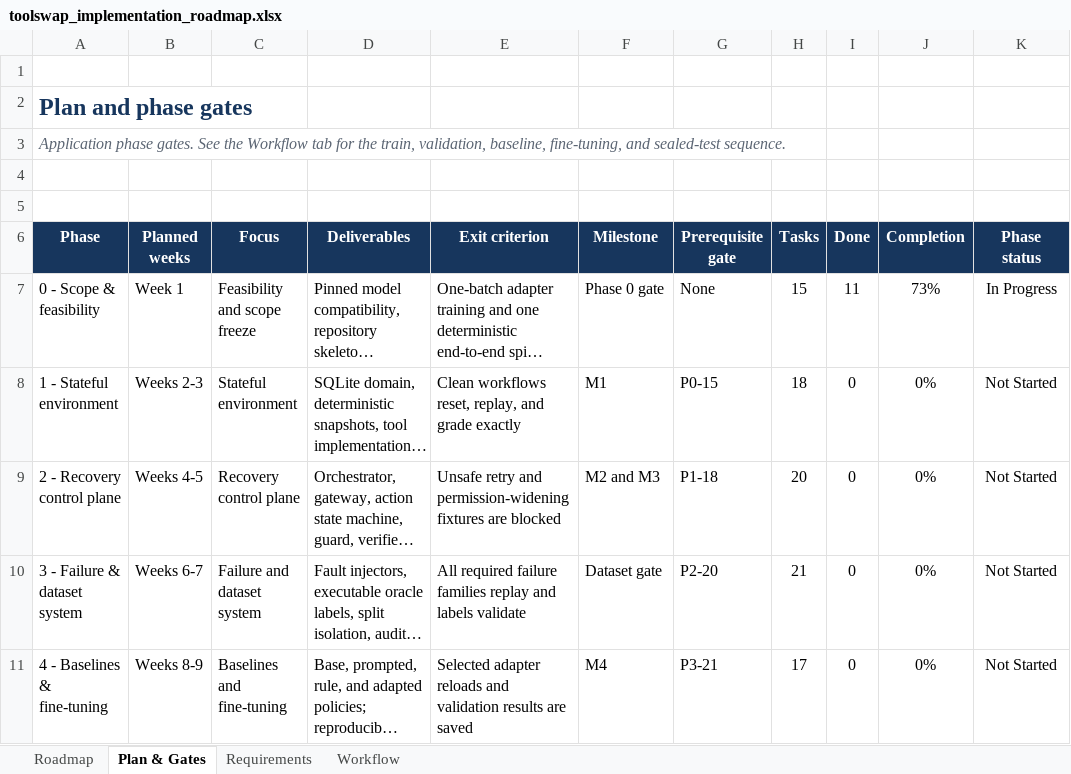
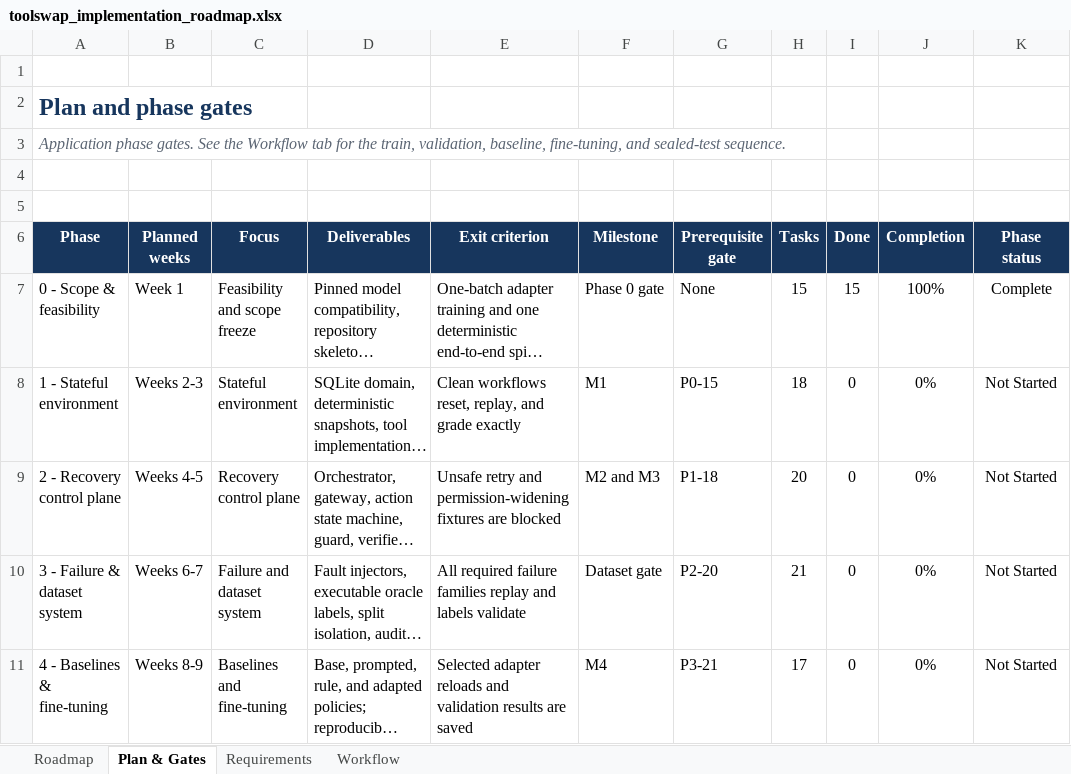
Before and after one commit to abdulsamad183/toolswap, an Excel workbook: project_details/toolswap_implementation_roadmap.xlsx, sheet Plan & Gates, drawn as a sheet; only a part is shown; long unchanged cells end in …; values as stored, in another font and other column widths than the file's, no borders; conditional formats and table styles not drawn; the diff names each change by its address in the sheet, - before the commit and + after, or states it on an @@ line.

Commit message:
Close Phase 0 with verified replay and model evidence

```diff
--- a/project_details/toolswap_implementation_roadmap.xlsx (sheet Plan & Gates)
+++ b/project_details/toolswap_implementation_roadmap.xlsx (sheet Plan & Gates)
-I7 (Done): 11
+I7 (Done): 15
-J7 (Completion): 73%
+J7 (Completion): 100%
-K7 (Phase status): In Progress
+K7 (Phase status): Complete
```
Also changed, not shown: sheet Roadmap, sheet Workflow, 1 other file.
